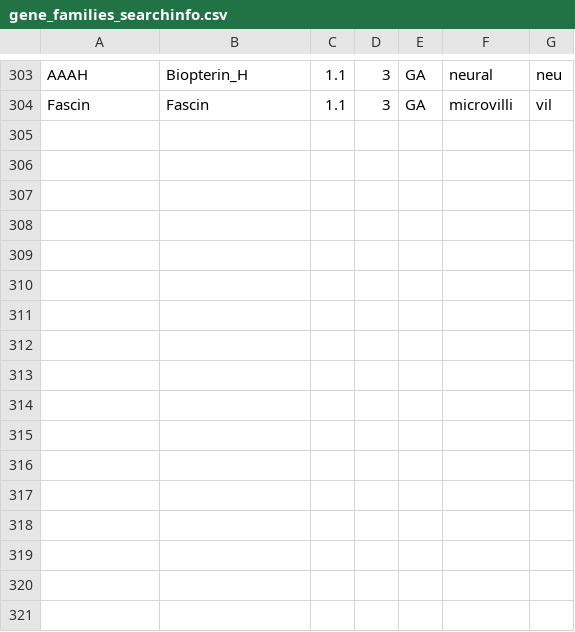
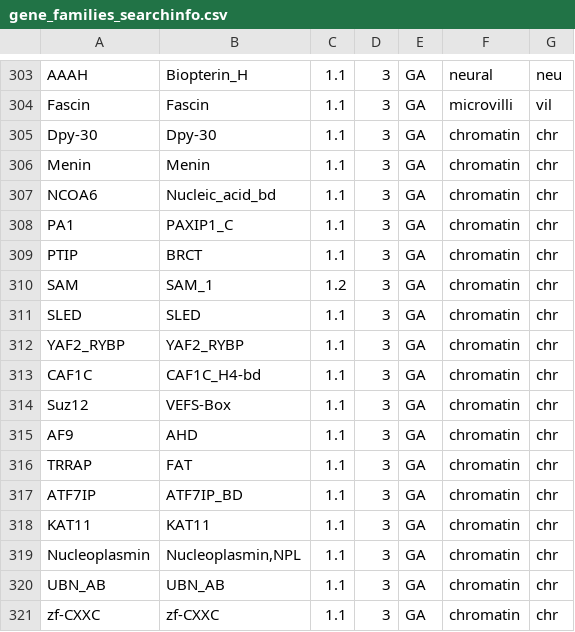
Before and after one commit to zolotarovgl/phylohpc, a CSV file: data/gene_families_searchinfo.csv, drawn as a sheet; only a part is shown, gaps mark what is left out.

```diff
--- a/data/gene_families_searchinfo.csv
+++ b/data/gene_families_searchinfo.csv
@@ -304 +304,18 @@ AAAH	Biopterin_H	1.1	3	GA	neural	neu
 Fascin	Fascin	1.1	3	GA	microvilli	vil
+Dpy-30	Dpy-30	1.1	3	GA	chromatin	chr
+Menin	Menin	1.1	3	GA	chromatin	chr
+NCOA6	Nucleic_acid_bd	1.1	3	GA	chromatin	chr
+PA1	PAXIP1_C	1.1	3	GA	chromatin	chr
+PTIP	BRCT	1.1	3	GA	chromatin	chr
+SAM	SAM_1	1.2	3	GA	chromatin	chr
+SLED	SLED	1.1	3	GA	chromatin	chr
+YAF2_RYBP	YAF2_RYBP	1.1	3	GA	chromatin	chr
+CAF1C	CAF1C_H4-bd	1.1	3	GA	chromatin	chr
+Suz12	VEFS-Box	1.1	3	GA	chromatin	chr
+AF9	AHD	1.1	3	GA	chromatin	chr
+TRRAP	FAT	1.1	3	GA	chromatin	chr
+ATF7IP	ATF7IP_BD	1.1	3	GA	chromatin	chr
+KAT11	KAT11	1.1	3	GA	chromatin	chr
+Nucleoplasmin	Nucleoplasmin,NPL	1.1	3	GA	chromatin	chr
+UBN_AB	UBN_AB	1.1	3	GA	chromatin	chr
+zf-CXXC	zf-CXXC	1.1	3	GA	chromatin	chr
```
